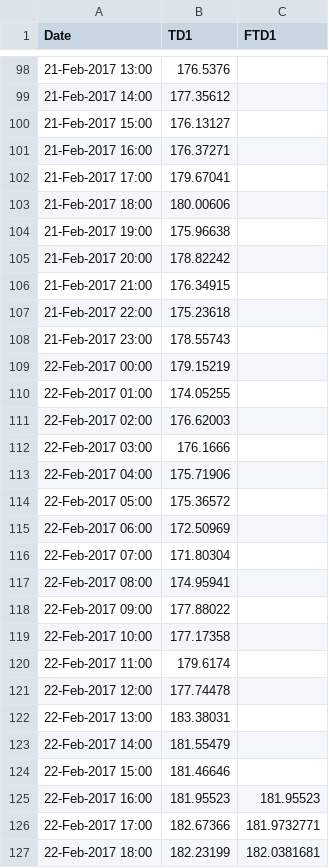
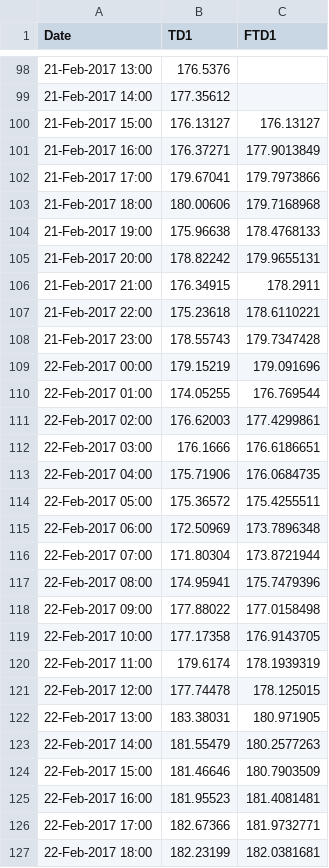
Before and after one commit to dprescriptivemaintenance40/Predictive-Maintenance, a CSV file: DPMMVCCore/DPM_Testing/wwwroot/DPM/src/assets/dygraph_cencor200data.csv, drawn as a sheet; only a part is shown, gaps mark what is left out.

Commit message:
add xl file

```diff
--- a/DPMMVCCore/DPM_Testing/wwwroot/DPM/src/assets/dygraph_cencor200data.csv
+++ b/DPMMVCCore/DPM_Testing/wwwroot/DPM/src/assets/dygraph_cencor200data.csv
@@ -99,28 +99,28 @@
 21-Feb-2017 14:00,177.35612,
-21-Feb-2017 15:00,176.13127,
-21-Feb-2017 16:00,176.37271,
-21-Feb-2017 17:00,179.67041,
-21-Feb-2017 18:00,180.00606,
-21-Feb-2017 19:00,175.96638,
-21-Feb-2017 20:00,178.82242,
-21-Feb-2017 21:00,176.34915,
-21-Feb-2017 22:00,175.23618,
-21-Feb-2017 23:00,178.55743,
-22-Feb-2017 00:00,179.15219,
-22-Feb-2017 01:00,174.05255,
-22-Feb-2017 02:00,176.62003,
-22-Feb-2017 03:00,176.1666,
-22-Feb-2017 04:00,175.71906,
-22-Feb-2017 05:00,175.36572,
-22-Feb-2017 06:00,172.50969,
-22-Feb-2017 07:00,171.80304,
-22-Feb-2017 08:00,174.95941,
-22-Feb-2017 09:00,177.88022,
-22-Feb-2017 10:00,177.17358,
-22-Feb-2017 11:00,179.6174,
-22-Feb-2017 12:00,177.74478,
-22-Feb-2017 13:00,183.38031,
-22-Feb-2017 14:00,181.55479,
-22-Feb-2017 15:00,181.46646,
-22-Feb-2017 16:00,181.95523,181.95523
+21-Feb-2017 15:00,176.13127,176.13127
+21-Feb-2017 16:00,176.37271,177.9013849
+21-Feb-2017 17:00,179.67041,179.7973866
+21-Feb-2017 18:00,180.00606,179.7168968
+21-Feb-2017 19:00,175.96638,178.4768133
+21-Feb-2017 20:00,178.82242,179.9655131
+21-Feb-2017 21:00,176.34915,178.2911
+21-Feb-2017 22:00,175.23618,178.6110221
+21-Feb-2017 23:00,178.55743,179.7347428
+22-Feb-2017 00:00,179.15219,179.091696
+22-Feb-2017 01:00,174.05255,176.769544
+22-Feb-2017 02:00,176.62003,177.4299861
+22-Feb-2017 03:00,176.1666,176.6186651
+22-Feb-2017 04:00,175.71906,176.0684735
+22-Feb-2017 05:00,175.36572,175.4255511
+22-Feb-2017 06:00,172.50969,173.7896348
+22-Feb-2017 07:00,171.80304,173.8721944
+22-Feb-2017 08:00,174.95941,175.7479396
+22-Feb-2017 09:00,177.88022,177.0158498
+22-Feb-2017 10:00,177.17358,176.9143705
+22-Feb-2017 11:00,179.6174,178.1939319
+22-Feb-2017 12:00,177.74478,178.125015
+22-Feb-2017 13:00,183.38031,180.971905
+22-Feb-2017 14:00,181.55479,180.2577263
+22-Feb-2017 15:00,181.46646,180.7903509
+22-Feb-2017 16:00,181.95523,181.4081481
 22-Feb-2017 17:00,182.67366,181.9732771
```
